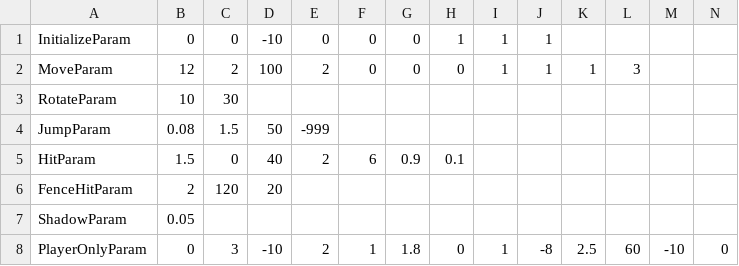
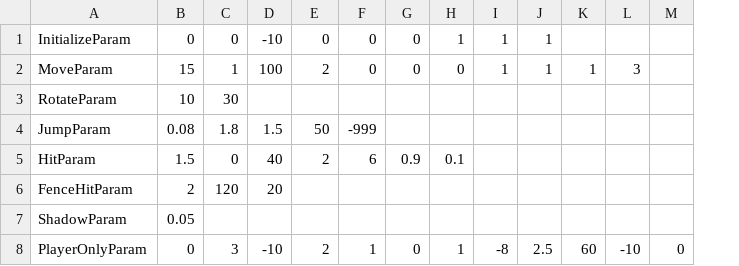
Before and after one commit to w4145n784q0/SpinLamb, a CSV file: Assets/CSVdata/CharacterData/PlayerData1.csv, drawn as a sheet; only a part is shown; removed rows and columns are numbered as before the commit, all else as after; the diff names each change by its address in the sheet, - before the commit and + after, or states it on an @@ line.

```diff
--- a/Assets/CSVdata/CharacterData/PlayerData1.csv
+++ b/Assets/CSVdata/CharacterData/PlayerData1.csv
-column I, rows 1-8: 1 | 1 |  |  |  |  |  | 1
-J1: (empty)
+J1: 1
-B2: 12
+B2: 15
-C2: 2
+C2: 1
-K2: 3
+K2: 1
-L2: (empty)
+L2: 3
-C4: 1.5
+C4: 1.8
-D4: 50
+D4: 1.5
-E4: -999
+E4: 50
-F4: (empty)
+F4: -999
-G8: 1.8
+G8: 0
-H8: 0
+H8: 1
```
Also changed, not shown: Assets/CSVdata/CharacterData/EnemyData.csv, Assets/CSVdata/CharacterData/PlayerData2.csv, 11 other files.
